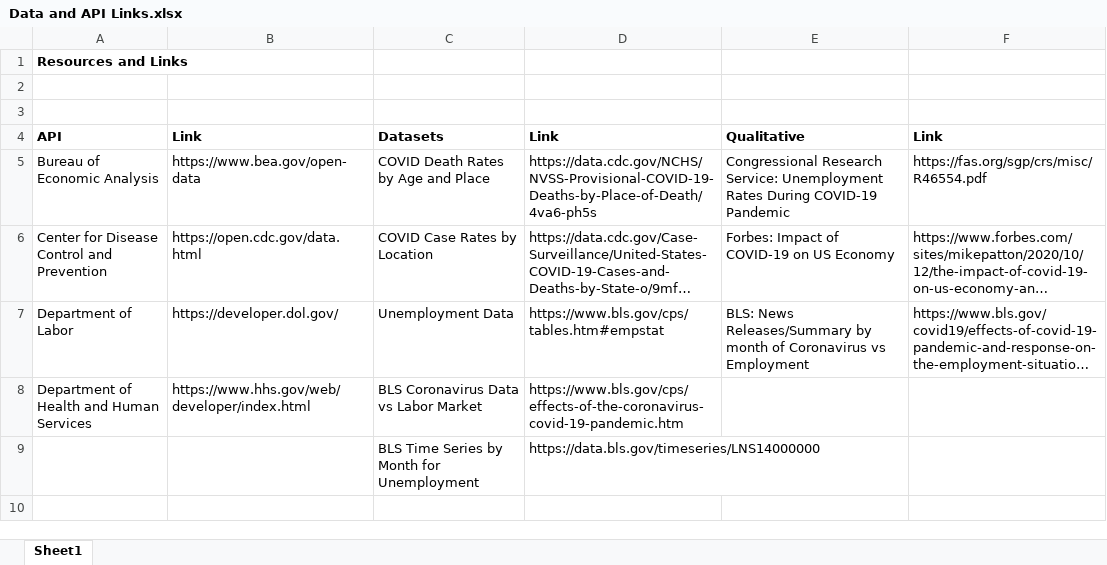
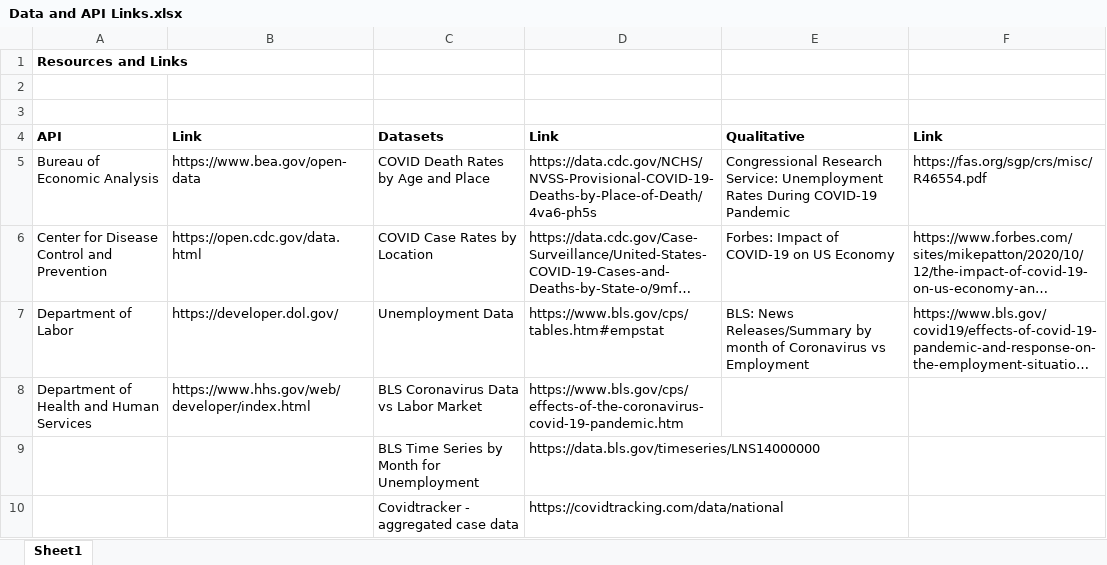
Before and after one commit to priscilla-wong/Project_1, an Excel workbook: Resources/Data and API Links.xlsx, sheet Sheet1, drawn as a sheet; long unchanged cells end in …; values as stored, in another font and other column widths than the file's, no borders; the diff names each change by its address in the sheet, - before the commit and + after, or states it on an @@ line.

Commit message:
adding more data and updating links

```diff
--- a/Resources/Data and API Links.xlsx (sheet Sheet1)
+++ b/Resources/Data and API Links.xlsx (sheet Sheet1)
+row 10:  |  | Covidtracker - aggregated case data | https://covidtracking.com/data/national
```
Also changed, not shown: 1 other file.
